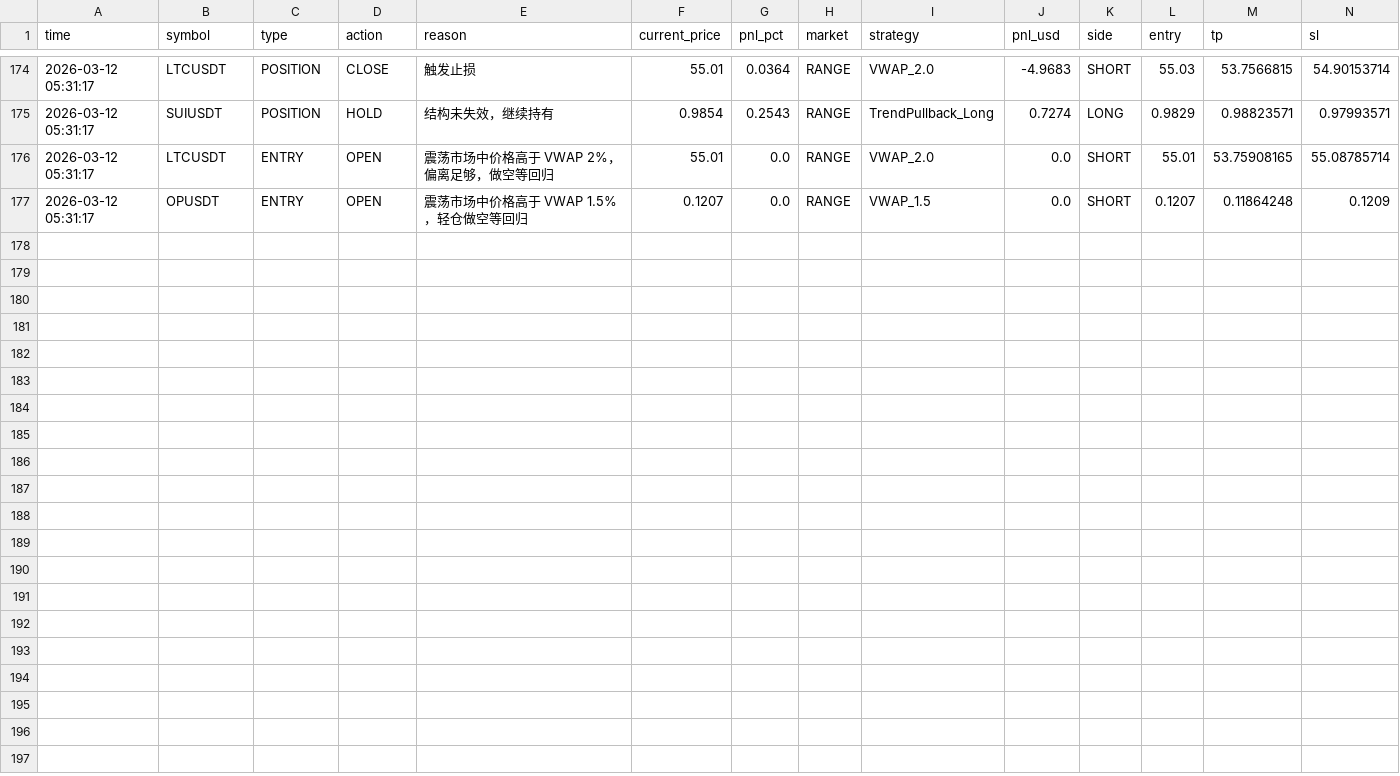
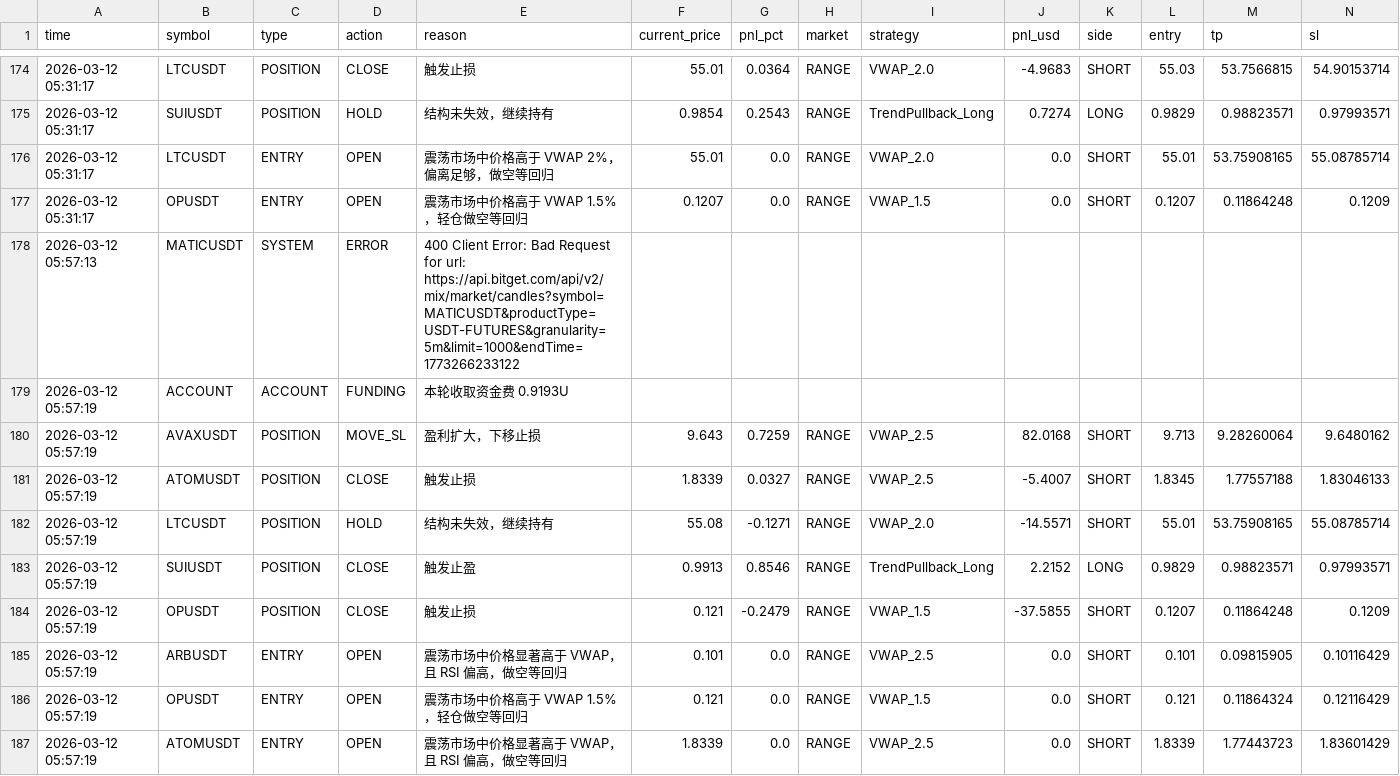
Before and after one commit to jihong0726/Back-Test, a CSV file: reports/decision_log.csv, drawn as a sheet; only a part is shown, gaps mark what is left out; rows hold the shown columns only; the diff names each change by its address in the sheet, - before the commit and + after, or states it on an @@ line.

```diff
--- a/reports/decision_log.csv
+++ b/reports/decision_log.csv
+row 178: 2026-03-12 05:57:13 | MATICUSDT | SYSTEM | ERROR | 400 Client Error: Bad Request for url: https://api.bitget.com/api/v2/mix/market/candles?symbol=MATICUSDT&productType=USDT-FUTURES&granularity=5m&limit=1000&endTime=1773266233122
+row 179: 2026-03-12 05:57:19 | ACCOUNT | ACCOUNT | FUNDING | 本轮收取资金费 0.9193U
+row 180: 2026-03-12 05:57:19 | AVAXUSDT | POSITION | MOVE_SL | 盈利扩大，下移止损 | 9.643 | 0.7259 | RANGE | VWAP_2.5 | 82.0168 | SHORT | 9.713 | 9.28260064 | 9.6480162
+row 181: 2026-03-12 05:57:19 | ATOMUSDT | POSITION | CLOSE | 触发止损 | 1.8339 | 0.0327 | RANGE | VWAP_2.5 | -5.4007 | SHORT | 1.8345 | 1.77557188 | 1.83046133
+row 182: 2026-03-12 05:57:19 | LTCUSDT | POSITION | HOLD | 结构未失效，继续持有 | 55.08 | -0.1271 | RANGE | VWAP_2.0 | -14.5571 | SHORT | 55.01 | 53.75908165 | 55.08785714
+row 183: 2026-03-12 05:57:19 | SUIUSDT | POSITION | CLOSE | 触发止盈 | 0.9913 | 0.8546 | RANGE | TrendPullback_Long | 2.2152 | LONG | 0.9829 | 0.98823571 | 0.97993571
+row 184: 2026-03-12 05:57:19 | OPUSDT | POSITION | CLOSE | 触发止损 | 0.121 | -0.2479 | RANGE | VWAP_1.5 | -37.5855 | SHORT | 0.1207 | 0.11864248 | 0.1209
+row 185: 2026-03-12 05:57:19 | ARBUSDT | ENTRY | OPEN | 震荡市场中价格显著高于 VWAP，且 RSI 偏高，做空等回归 | 0.101 | 0.0 | RANGE | VWAP_2.5 | 0.0 | SHORT | 0.101 | 0.09815905 | 0.10116429
+row 186: 2026-03-12 05:57:19 | OPUSDT | ENTRY | OPEN | 震荡市场中价格高于 VWAP 1.5%，轻仓做空等回归 | 0.121 | 0.0 | RANGE | VWAP_1.5 | 0.0 | SHORT | 0.121 | 0.11864324 | 0.12116429
+row 187: 2026-03-12 05:57:19 | ATOMUSDT | ENTRY | OPEN | 震荡市场中价格显著高于 VWAP，且 RSI 偏高，做空等回归 | 1.8339 | 0.0 | RANGE | VWAP_2.5 | 0.0 | SHORT | 1.8339 | 1.77443723 | 1.83601429
```
Also changed, not shown: reports/signals.csv, 3 other files.
